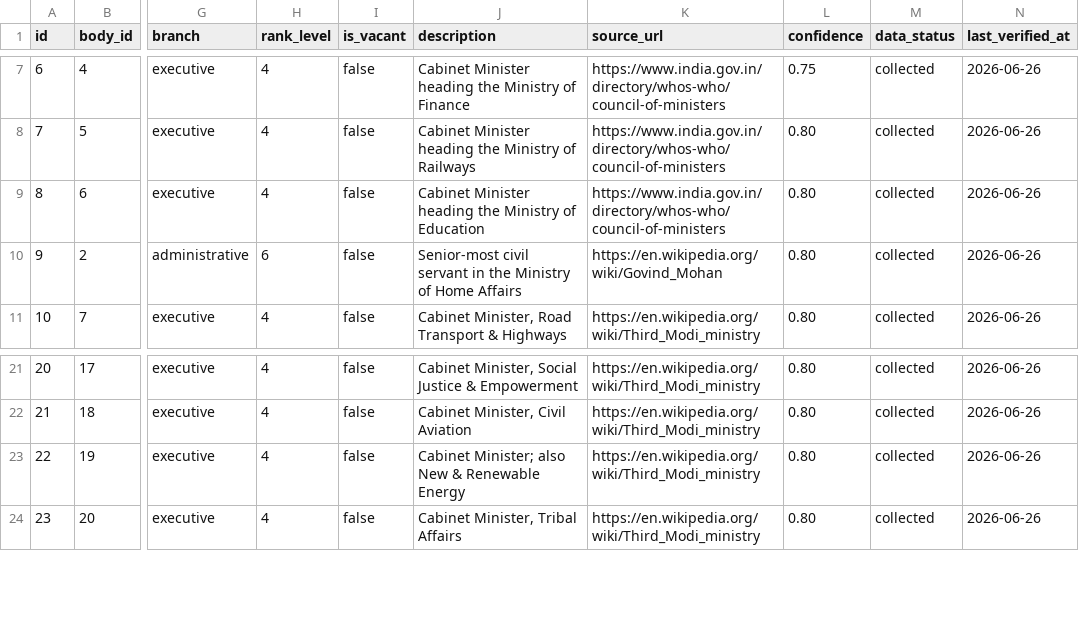
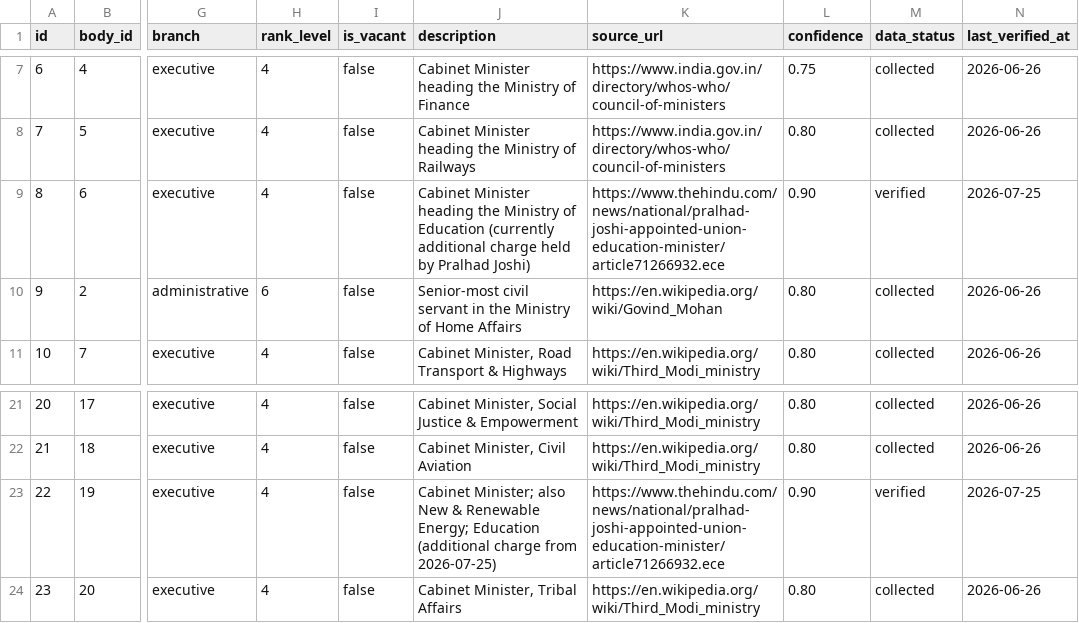
Before and after one commit to curiousoddesy/indian-govt-org-chart, a CSV file: Accountable India/data/positions.csv, drawn as a sheet; only a part is shown, gaps mark what is left out; the diff names each change by its address in the sheet, - before the commit and + after, or states it on an @@ line.

```diff
--- a/Accountable India/data/positions.csv
+++ b/Accountable India/data/positions.csv
-J9 (description): …of Education
+J9 (description): …of Education (currently additional charge held by Pralhad Joshi)
-K9 (source_url): https://www.india.gov.in/directory/whos-who/council-of-ministers
+K9 (source_url): https://www.thehindu.com/news/national/pralhad-joshi-appointed-union-education-minister/article71266932.ece
-L9 (confidence): 0.80
+L9 (confidence): 0.90
-M9 (data_status): collected
+M9 (data_status): verified
-N9 (last_verified_at): 2026-06-26
+N9 (last_verified_at): 2026-07-25
-J23 (description): …& Renewable Energy
+J23 (description): …& Renewable Energy; Education (additional charge from 2026-07-25)
-K23 (source_url): https://en.wikipedia.org/wiki/Third_Modi_ministry
+K23 (source_url): https://www.thehindu.com/news/national/pralhad-joshi-appointed-union-education-minister/article71266932.ece
-L23 (confidence): 0.80
+L23 (confidence): 0.90
-M23 (data_status): collected
+M23 (data_status): verified
-N23 (last_verified_at): 2026-06-26
+N23 (last_verified_at): 2026-07-25
```
Also changed, not shown: Accountable India/data/appointments.csv, Accountable India/data/collection_log.csv, 3 other files.
